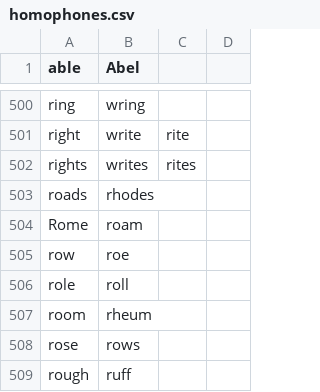
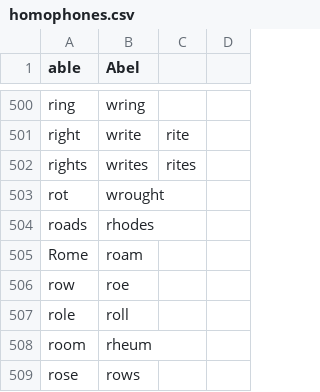
Before and after one commit to chrisnicollo/chris_talon, a CSV file: core/homophones/homophones.csv, drawn as a sheet; only a part is shown, gaps mark what is left out; the shorter side is filled out with more unchanged rows; the diff names each change by its address in the sheet, - before the commit and + after, or states it on an @@ line.

Commit message:
Modify putty, app switcher, and homophones

```diff
--- a/core/homophones/homophones.csv
+++ b/core/homophones/homophones.csv
+row 503: rot | wrought
```
Also changed, not shown: 2 other files.
